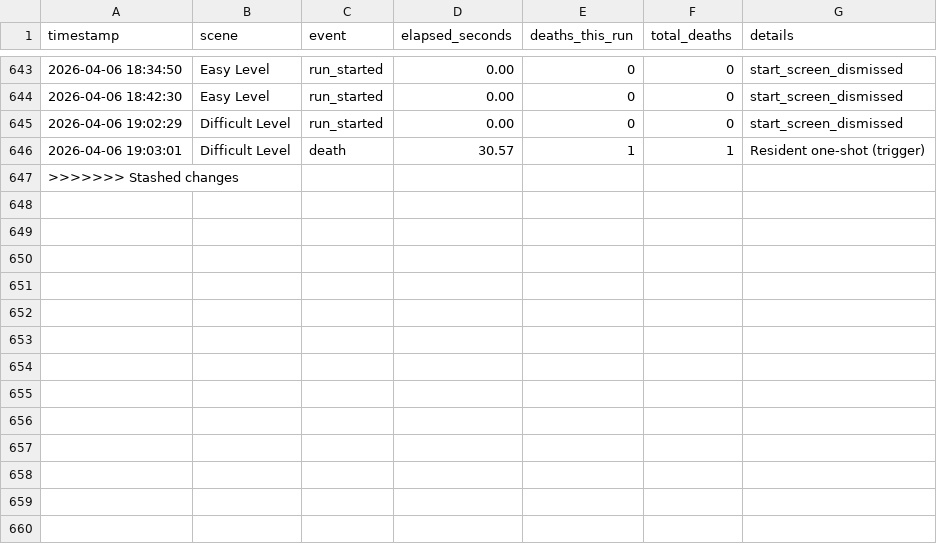
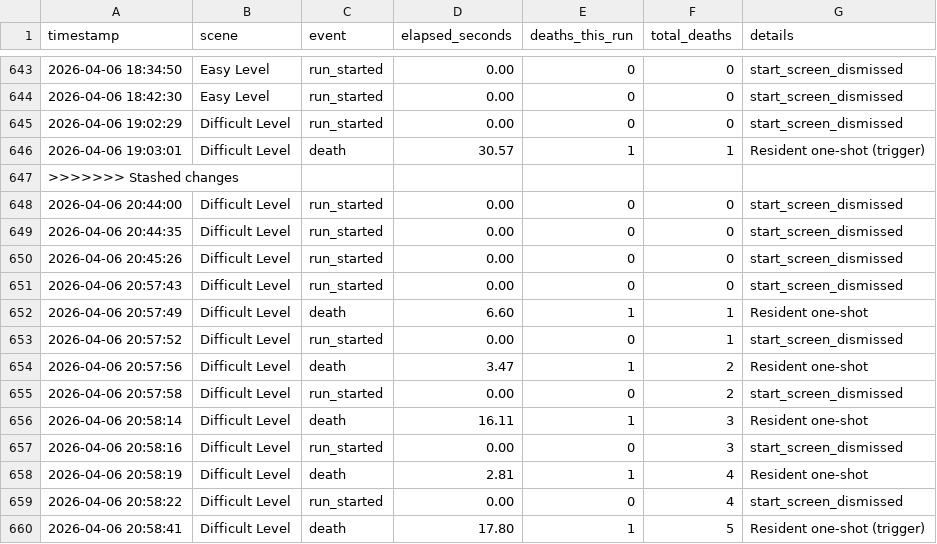
Before and after one commit to sushildalavi/Evil-Resident, a CSV file: Assets/Sushil/Analytics/ResidentAnalytics.csv, drawn as a sheet; only a part is shown, gaps mark what is left out.

Commit message:
Improve ResidentAI navigation and add test scenes
Add HorrorLight prefab and new Easy/Difficult test scenes; move/rename several DemoSetup assets into Sahil/Test and remove legacy DemoSetup prefabs/scripts. Introduce legacy compatibility scripts (LegacyDemoCompat.cs, LegacyPlayerCompat.cs) for demo/player behaviors. Substantially update ResidentAI and ResidentAI.Navigation: improved path validation and recovery (HasDoorSafeRecoveryPath), door/room scoring and unlocked-door biases, multi-floor roaming/difficulty-variant tuning, warp/traversal safety checks, and other roam/destination heuristics. Rename some scene GameObjects (stairs) and update NavMesh reference GUIDs. Update analytics CSV with additional run/death entries and update various .meta and .DS_Store files.

```diff
--- a/Assets/Sushil/Analytics/ResidentAnalytics.csv
+++ b/Assets/Sushil/Analytics/ResidentAnalytics.csv
@@ -647 +647,14 @@ timestamp,scene,event,elapsed_seconds,deaths_this_run,total_deaths,details
 >>>>>>> Stashed changes
+"2026-04-06 20:44:00","Difficult Level","run_started",0.00,0,0,"start_screen_dismissed"
+"2026-04-06 20:44:35","Difficult Level","run_started",0.00,0,0,"start_screen_dismissed"
+"2026-04-06 20:45:26","Difficult Level","run_started",0.00,0,0,"start_screen_dismissed"
+"2026-04-06 20:57:43","Difficult Level","run_started",0.00,0,0,"start_screen_dismissed"
+"2026-04-06 20:57:49","Difficult Level","death",6.60,1,1,"Resident one-shot"
+"2026-04-06 20:57:52","Difficult Level","run_started",0.00,0,1,"start_screen_dismissed"
+"2026-04-06 20:57:56","Difficult Level","death",3.47,1,2,"Resident one-shot"
+"2026-04-06 20:57:58","Difficult Level","run_started",0.00,0,2,"start_screen_dismissed"
+"2026-04-06 20:58:14","Difficult Level","death",16.11,1,3,"Resident one-shot"
+"2026-04-06 20:58:16","Difficult Level","run_started",0.00,0,3,"start_screen_dismissed"
+"2026-04-06 20:58:19","Difficult Level","death",2.81,1,4,"Resident one-shot"
+"2026-04-06 20:58:22","Difficult Level","run_started",0.00,0,4,"start_screen_dismissed"
+"2026-04-06 20:58:41","Difficult Level","death",17.80,1,5,"Resident one-shot (trigger)"
```
Also changed, not shown: 36 other files.
